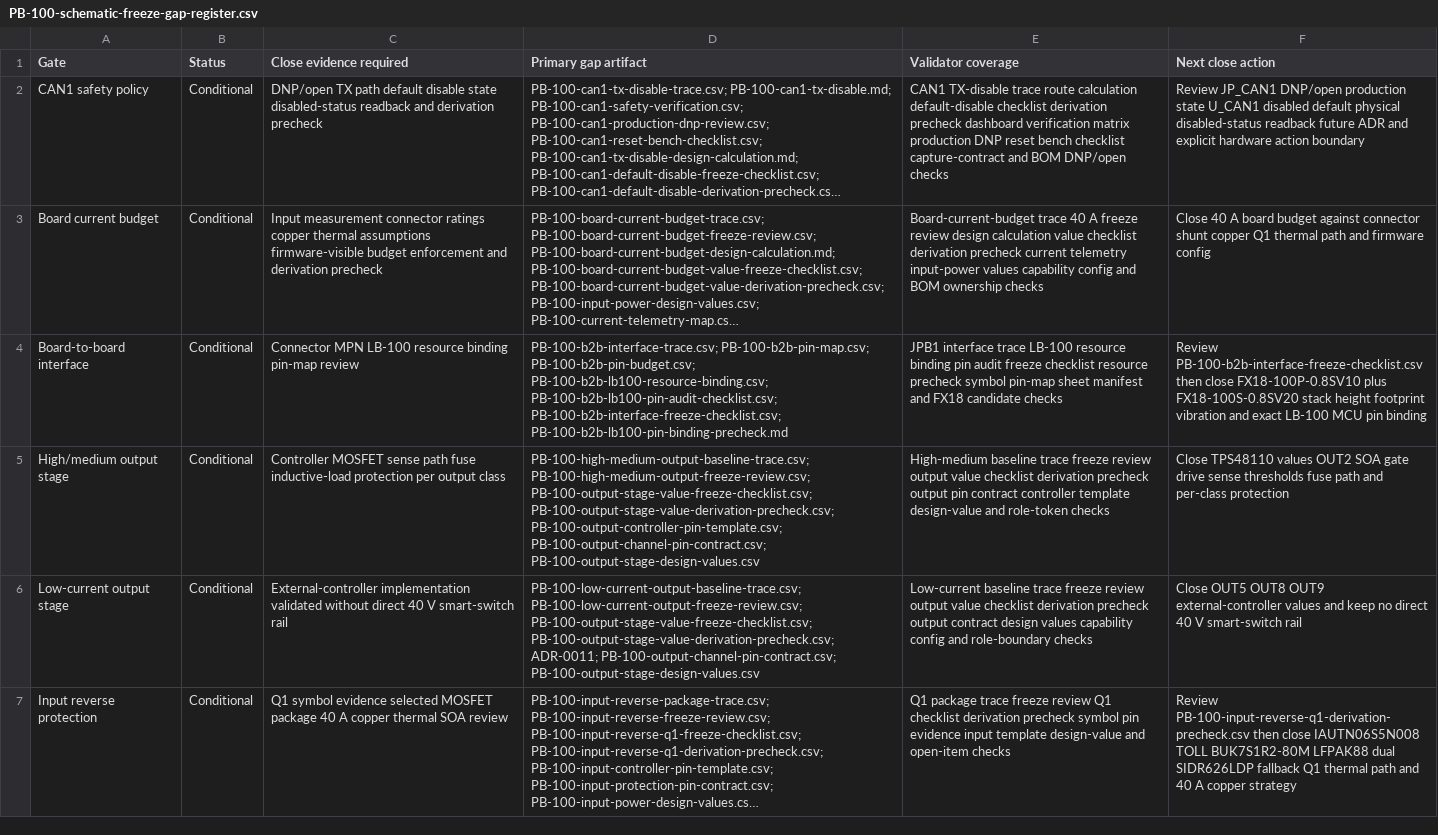
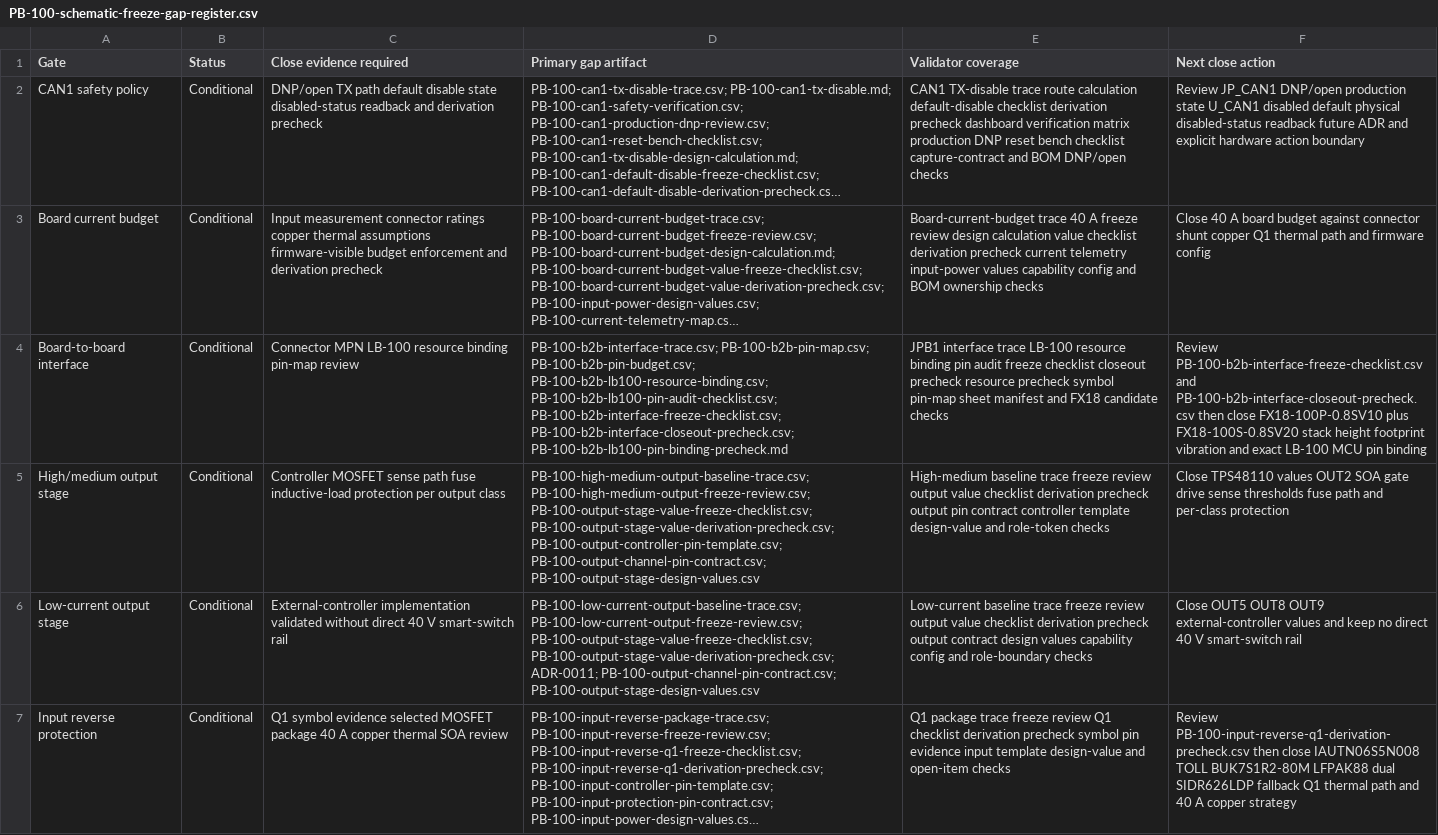
Before and after one commit to avlyubimov/svc-platform, a CSV file: hardware/power-board/PB-100/PB-100-schematic-freeze-gap-register.csv, drawn as a sheet; only a part is shown; long unchanged cells end in …; the diff names each change by its address in the sheet, - before the commit and + after, or states it on an @@ line.

```diff
--- a/hardware/power-board/PB-100/PB-100-schematic-freeze-gap-register.csv
+++ b/hardware/power-board/PB-100/PB-100-schematic-freeze-gap-register.csv
-D4 (Primary gap artifact): …PB-100-b2b-lb100-pin-audit-checklist.csv; PB-100-b2b-interface-freeze-checklist.csv; PB-100-b2b-lb100-pin-binding-precheck.md
+D4 (Primary gap artifact): …PB-100-b2b-lb100-pin-audit-checklist.csv; PB-100-b2b-interface-freeze-checklist.csv; PB-100-b2b-interface-closeout-precheck.csv; PB-100-b2b-lb100-pin-binding-precheck.md
-E4 (Validator coverage): …freeze checklist resource precheck…
+E4 (Validator coverage): …freeze checklist closeout precheck resource precheck…
-F4 (Next close action): Review PB-100-b2b-interface-freeze-checklist.csv then close…
+F4 (Next close action): Review PB-100-b2b-interface-freeze-checklist.csv and PB-100-b2b-interface-closeout-precheck.csv then close…
```
Also changed, not shown: hardware/power-board/PB-100/PB-100-board-release-blocker-register.csv, hardware/power-board/PB-100/PB-100-review-release-manifest.csv, 14 other files.
